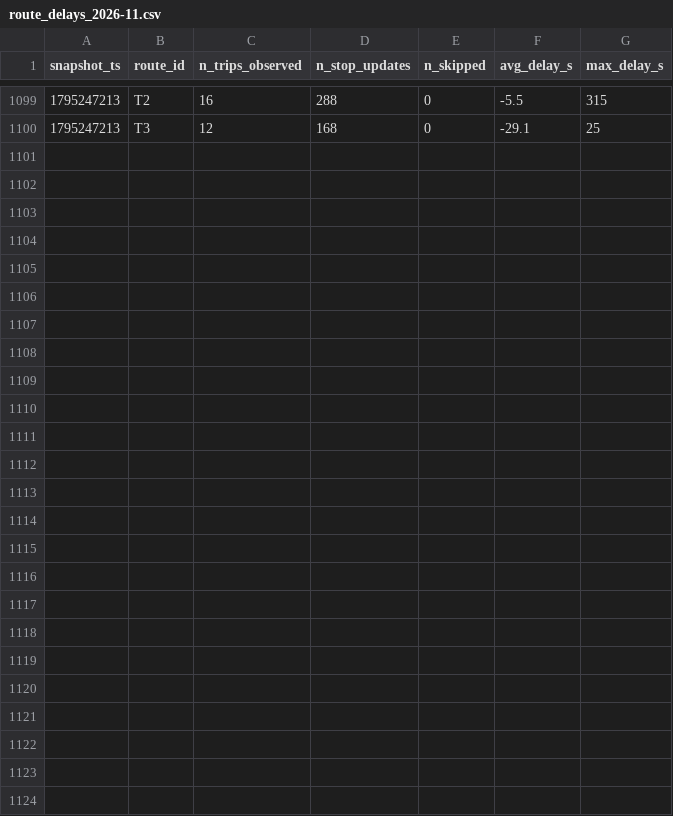
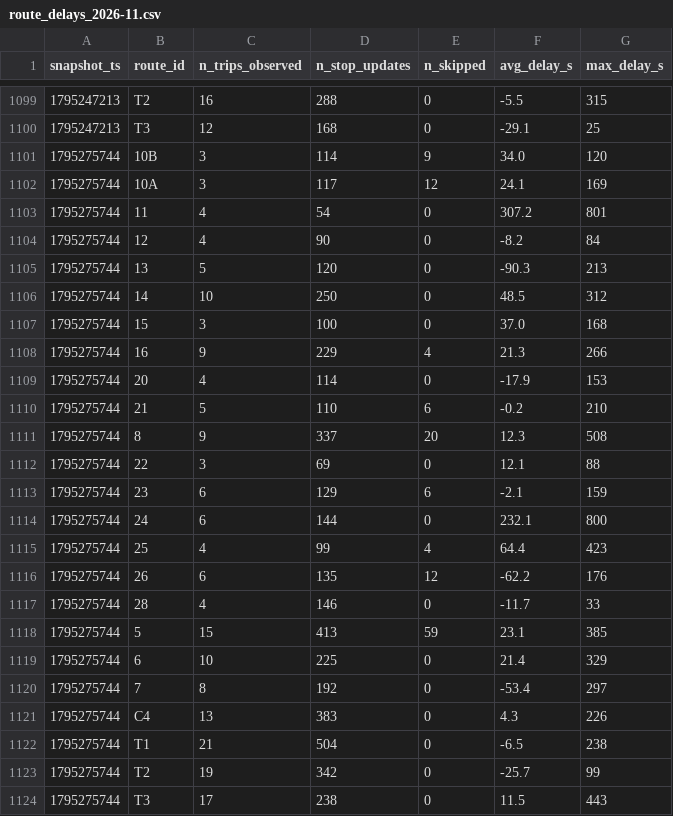
Before and after one commit to eric-lefebvre/smart-mobility-lemans, a CSV file: data/history/route_delays_2026-11.csv, drawn as a sheet; only a part is shown, gaps mark what is left out.

```diff
--- a/data/history/route_delays_2026-11.csv
+++ b/data/history/route_delays_2026-11.csv
@@ -1100 +1100,25 @@ snapshot_ts,route_id,n_trips_observed,n_stop_updates,n_skipped,avg_delay_s,max_d
 1795247213,T3,12,168,0,-29.1,25
+1795275744,10B,3,114,9,34.0,120
+1795275744,10A,3,117,12,24.1,169
+1795275744,11,4,54,0,307.2,801
+1795275744,12,4,90,0,-8.2,84
+1795275744,13,5,120,0,-90.3,213
+1795275744,14,10,250,0,48.5,312
+1795275744,15,3,100,0,37.0,168
+1795275744,16,9,229,4,21.3,266
+1795275744,20,4,114,0,-17.9,153
+1795275744,21,5,110,6,-0.2,210
+1795275744,8,9,337,20,12.3,508
+1795275744,22,3,69,0,12.1,88
+1795275744,23,6,129,6,-2.1,159
+1795275744,24,6,144,0,232.1,800
+1795275744,25,4,99,4,64.4,423
+1795275744,26,6,135,12,-62.2,176
+1795275744,28,4,146,0,-11.7,33
+1795275744,5,15,413,59,23.1,385
+1795275744,6,10,225,0,21.4,329
+1795275744,7,8,192,0,-53.4,297
+1795275744,C4,13,383,0,4.3,226
+1795275744,T1,21,504,0,-6.5,238
+1795275744,T2,19,342,0,-25.7,99
+1795275744,T3,17,238,0,11.5,443
```
Also changed, not shown: 1 other file.
